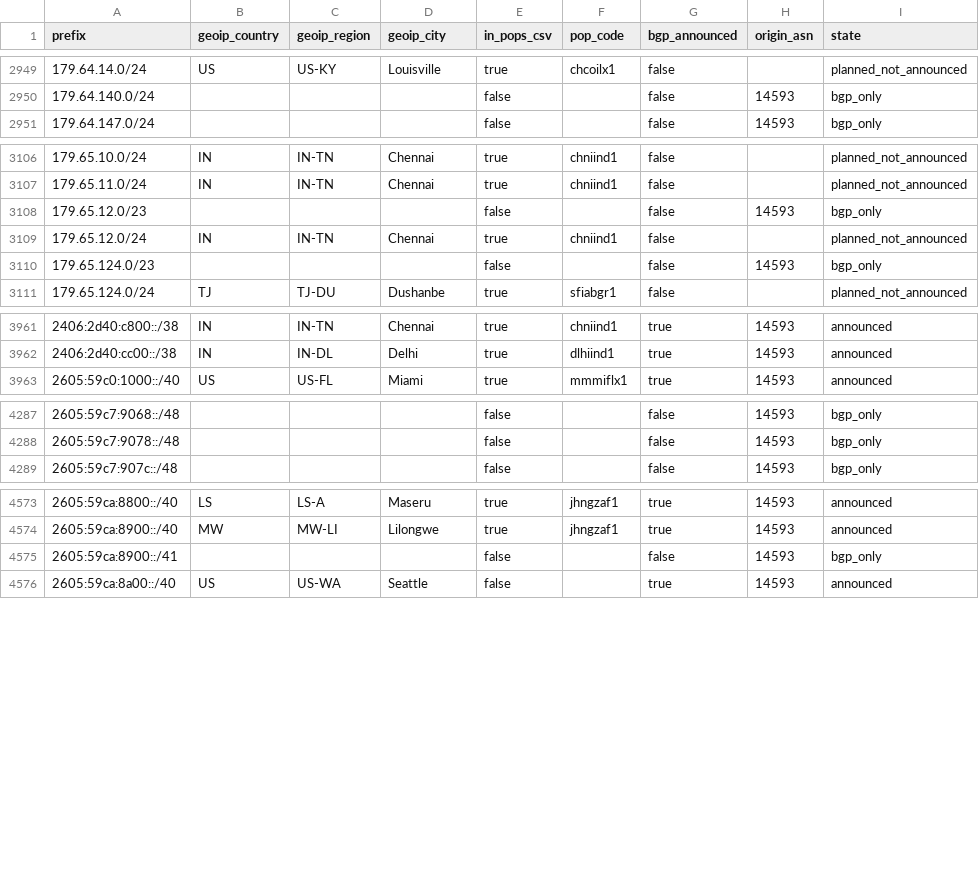
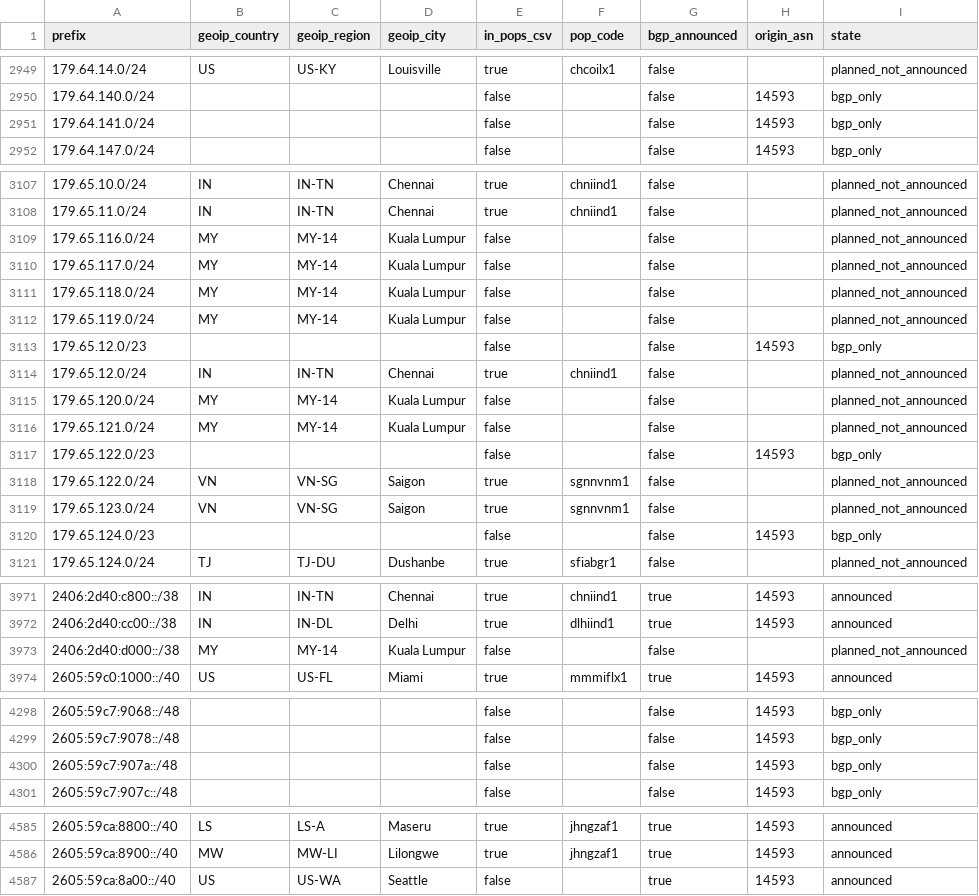
Before and after one commit to ipanalytics/Sat-geoip, a CSV file: outputs/starlink-geoip-vs-bgp.csv, drawn as a sheet; only a part is shown, gaps mark what is left out; the diff covers the shown part only.

```diff
--- a/outputs/starlink-geoip-vs-bgp.csv
+++ b/outputs/starlink-geoip-vs-bgp.csv
@@ -2950,2 +2950,3 @@ prefix,geoip_country,geoip_region,geoip_city,in_pops_csv,pop_code,bgp_announced,
 179.64.140.0/24,,,,false,,false,14593,bgp_only
+179.64.141.0/24,,,,false,,false,14593,bgp_only
 179.64.147.0/24,,,,false,,false,14593,bgp_only
@@ -3107,4 +3108,13 @@ prefix,geoip_country,geoip_region,geoip_city,in_pops_csv,pop_code,bgp_announced,
 179.65.11.0/24,IN,IN-TN,Chennai,true,chniind1,false,,planned_not_announced
+179.65.116.0/24,MY,MY-14,Kuala Lumpur,false,,false,,planned_not_announced
+179.65.117.0/24,MY,MY-14,Kuala Lumpur,false,,false,,planned_not_announced
+179.65.118.0/24,MY,MY-14,Kuala Lumpur,false,,false,,planned_not_announced
+179.65.119.0/24,MY,MY-14,Kuala Lumpur,false,,false,,planned_not_announced
 179.65.12.0/23,,,,false,,false,14593,bgp_only
 179.65.12.0/24,IN,IN-TN,Chennai,true,chniind1,false,,planned_not_announced
+179.65.120.0/24,MY,MY-14,Kuala Lumpur,false,,false,,planned_not_announced
+179.65.121.0/24,MY,MY-14,Kuala Lumpur,false,,false,,planned_not_announced
+179.65.122.0/23,,,,false,,false,14593,bgp_only
+179.65.122.0/24,VN,VN-SG,Saigon,true,sgnnvnm1,false,,planned_not_announced
+179.65.123.0/24,VN,VN-SG,Saigon,true,sgnnvnm1,false,,planned_not_announced
 179.65.124.0/23,,,,false,,false,14593,bgp_only
@@ -3962,2 +3972,3 @@ prefix,geoip_country,geoip_region,geoip_city,in_pops_csv,pop_code,bgp_announced,
 2406:2d40:cc00::/38,IN,IN-DL,Delhi,true,dlhiind1,true,14593,announced
+2406:2d40:d000::/38,MY,MY-14,Kuala Lumpur,false,,false,,planned_not_announced
 2605:59c0:1000::/40,US,US-FL,Miami,true,mmmiflx1,true,14593,announced
@@ -4288,2 +4299,3 @@ prefix,geoip_country,geoip_region,geoip_city,in_pops_csv,pop_code,bgp_announced,
 2605:59c7:9078::/48,,,,false,,false,14593,bgp_only
+2605:59c7:907a::/48,,,,false,,false,14593,bgp_only
 2605:59c7:907c::/48,,,,false,,false,14593,bgp_only
@@ -4574,3 +4586,2 @@ prefix,geoip_country,geoip_region,geoip_city,in_pops_csv,pop_code,bgp_announced,
 2605:59ca:8900::/40,MW,MW-LI,Lilongwe,true,jhngzaf1,true,14593,announced
-2605:59ca:8900::/41,,,,false,,false,14593,bgp_only
 2605:59ca:8a00::/40,US,US-WA,Seattle,false,,true,14593,announced
```
Also changed, not shown: 1 removed row and 10 edited cells elsewhere in this file, outputs/pops-vs-ptr-mismatch.csv, outputs/prefix-changes.csv, 10 other files.
